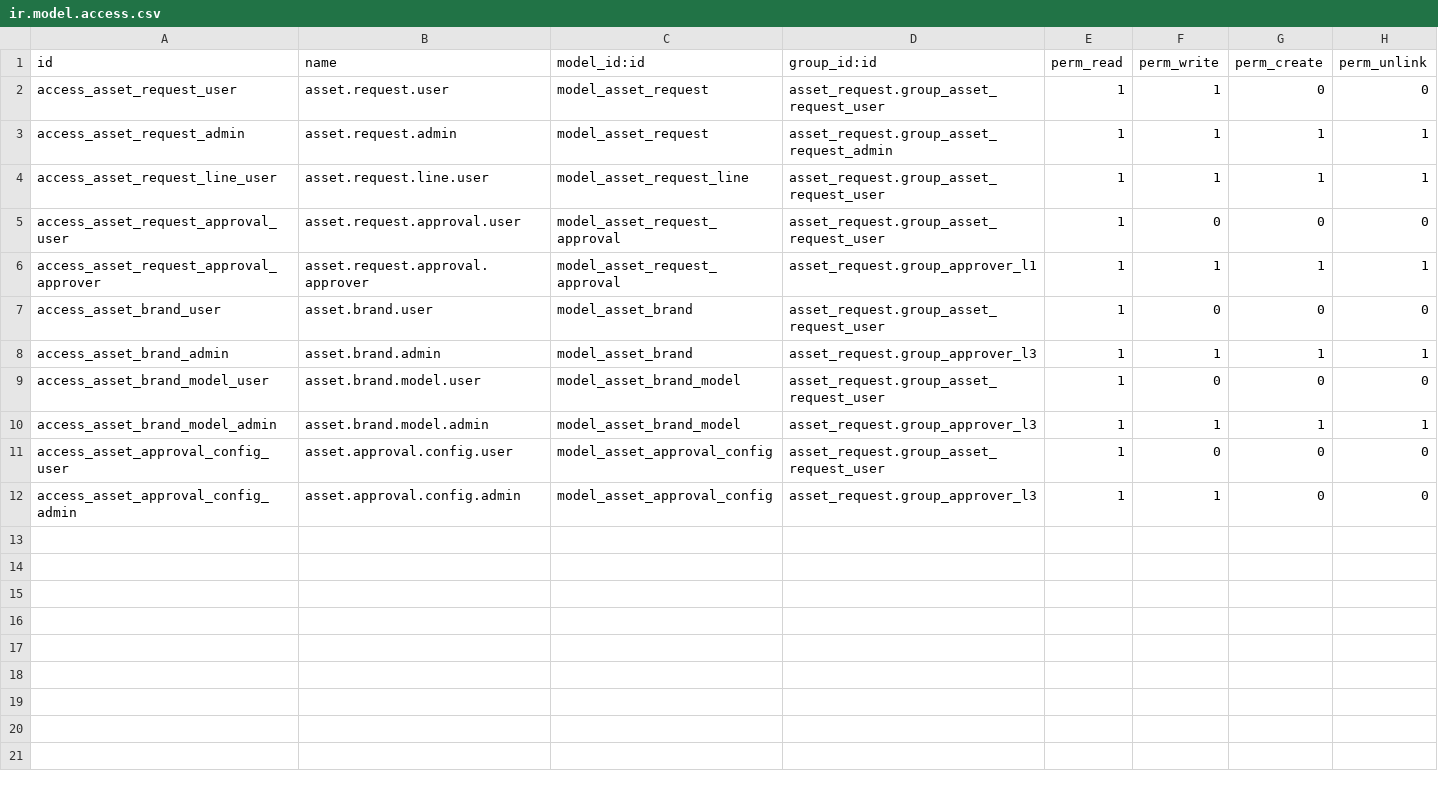
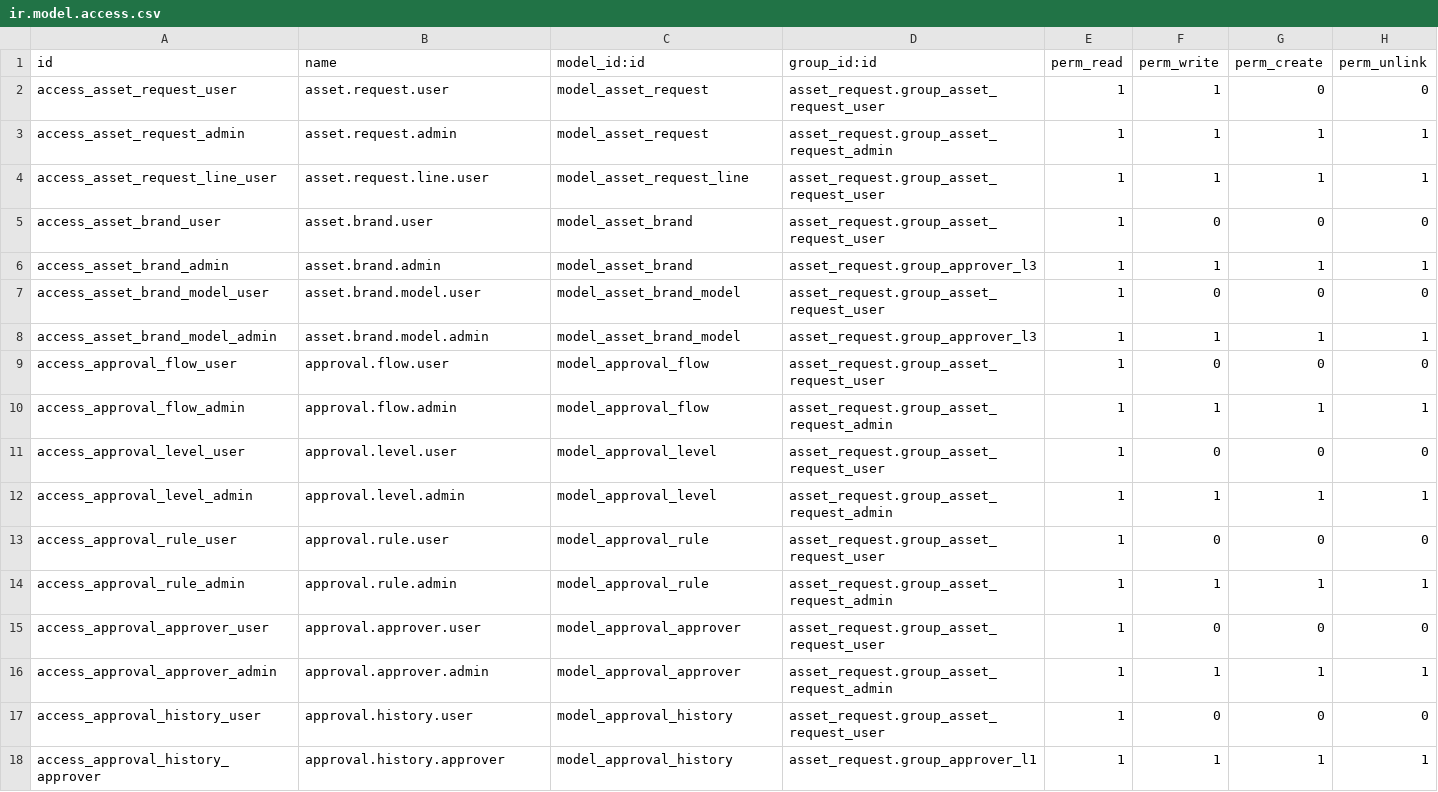
Before and after one commit to glassesboyy/Odoo19-Learning, a CSV file: custom_addons/asset_request/security/ir.model.access.csv, drawn as a sheet.

Commit message:
update + fix: rental scenario week 1, enhancement approval configuration

```diff
--- a/custom_addons/asset_request/security/ir.model.access.csv
+++ b/custom_addons/asset_request/security/ir.model.access.csv
@@ -4,4 +4,2 @@ access_asset_request_admin,asset.request.admin,model_asset_request,asset_request
 access_asset_request_line_user,asset.request.line.user,model_asset_request_line,asset_request.group_asset_request_user,1,1,1,1
-access_asset_request_approval_user,asset.request.approval.user,model_asset_request_approval,asset_request.group_asset_request_user,1,0,0,0
-access_asset_request_approval_approver,asset.request.approval.approver,model_asset_request_approval,asset_request.group_approver_l1,1,1,1,1
 access_asset_brand_user,asset.brand.user,model_asset_brand,asset_request.group_asset_request_user,1,0,0,0
@@ -10,3 +8,11 @@ access_asset_brand_model_user,asset.brand.model.user,model_asset_brand_model,ass
 access_asset_brand_model_admin,asset.brand.model.admin,model_asset_brand_model,asset_request.group_approver_l3,1,1,1,1
-access_asset_approval_config_user,asset.approval.config.user,model_asset_approval_config,asset_request.group_asset_request_user,1,0,0,0
-access_asset_approval_config_admin,asset.approval.config.admin,model_asset_approval_config,asset_request.group_approver_l3,1,1,0,0
+access_approval_flow_user,approval.flow.user,model_approval_flow,asset_request.group_asset_request_user,1,0,0,0
+access_approval_flow_admin,approval.flow.admin,model_approval_flow,asset_request.group_asset_request_admin,1,1,1,1
+access_approval_level_user,approval.level.user,model_approval_level,asset_request.group_asset_request_user,1,0,0,0
+access_approval_level_admin,approval.level.admin,model_approval_level,asset_request.group_asset_request_admin,1,1,1,1
+access_approval_rule_user,approval.rule.user,model_approval_rule,asset_request.group_asset_request_user,1,0,0,0
+access_approval_rule_admin,approval.rule.admin,model_approval_rule,asset_request.group_asset_request_admin,1,1,1,1
+access_approval_approver_user,approval.approver.user,model_approval_approver,asset_request.group_asset_request_user,1,0,0,0
+access_approval_approver_admin,approval.approver.admin,model_approval_approver,asset_request.group_asset_request_admin,1,1,1,1
+access_approval_history_user,approval.history.user,model_approval_history,asset_request.group_asset_request_user,1,0,0,0
+access_approval_history_approver,approval.history.approver,model_approval_history,asset_request.group_approver_l1,1,1,1,1
```
Also changed, not shown: 20 other files.
